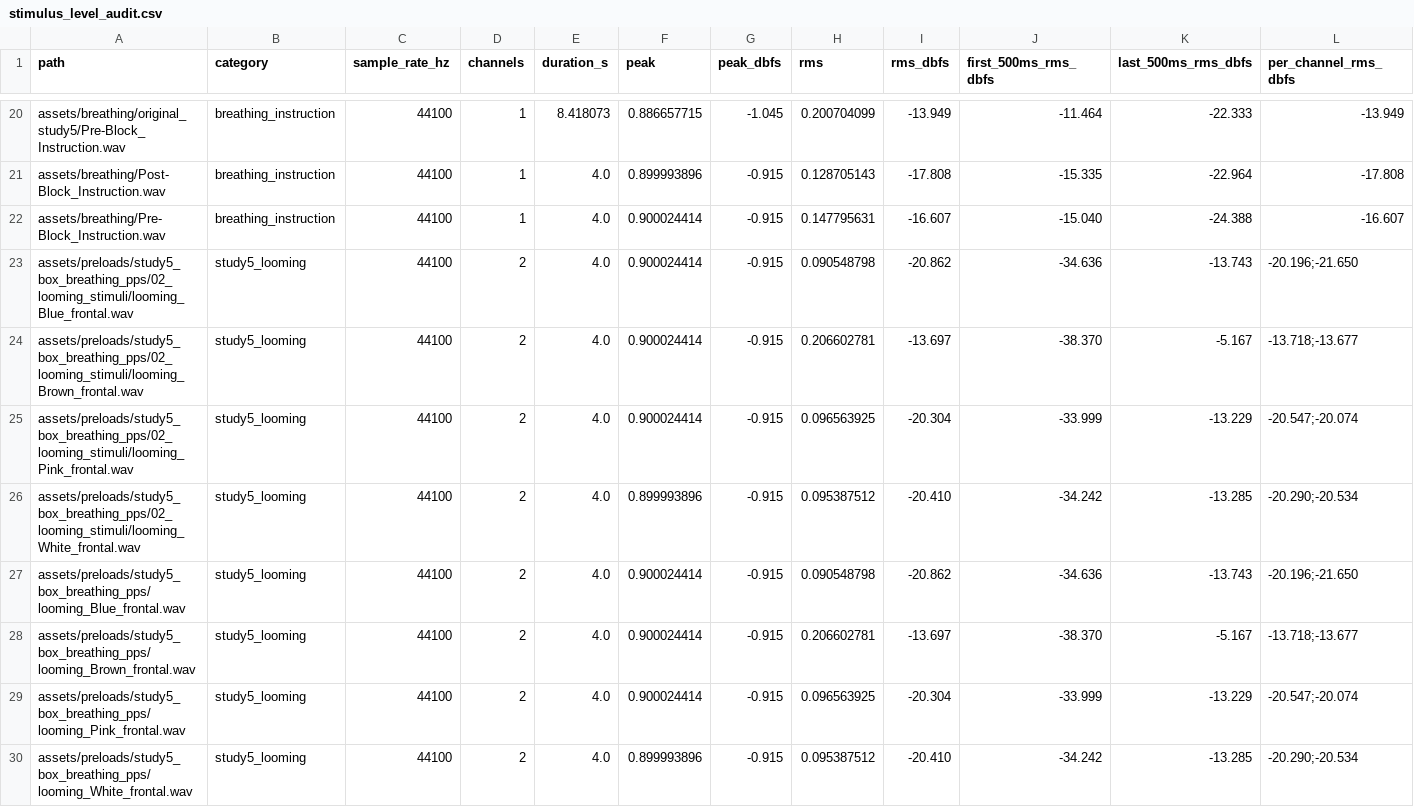
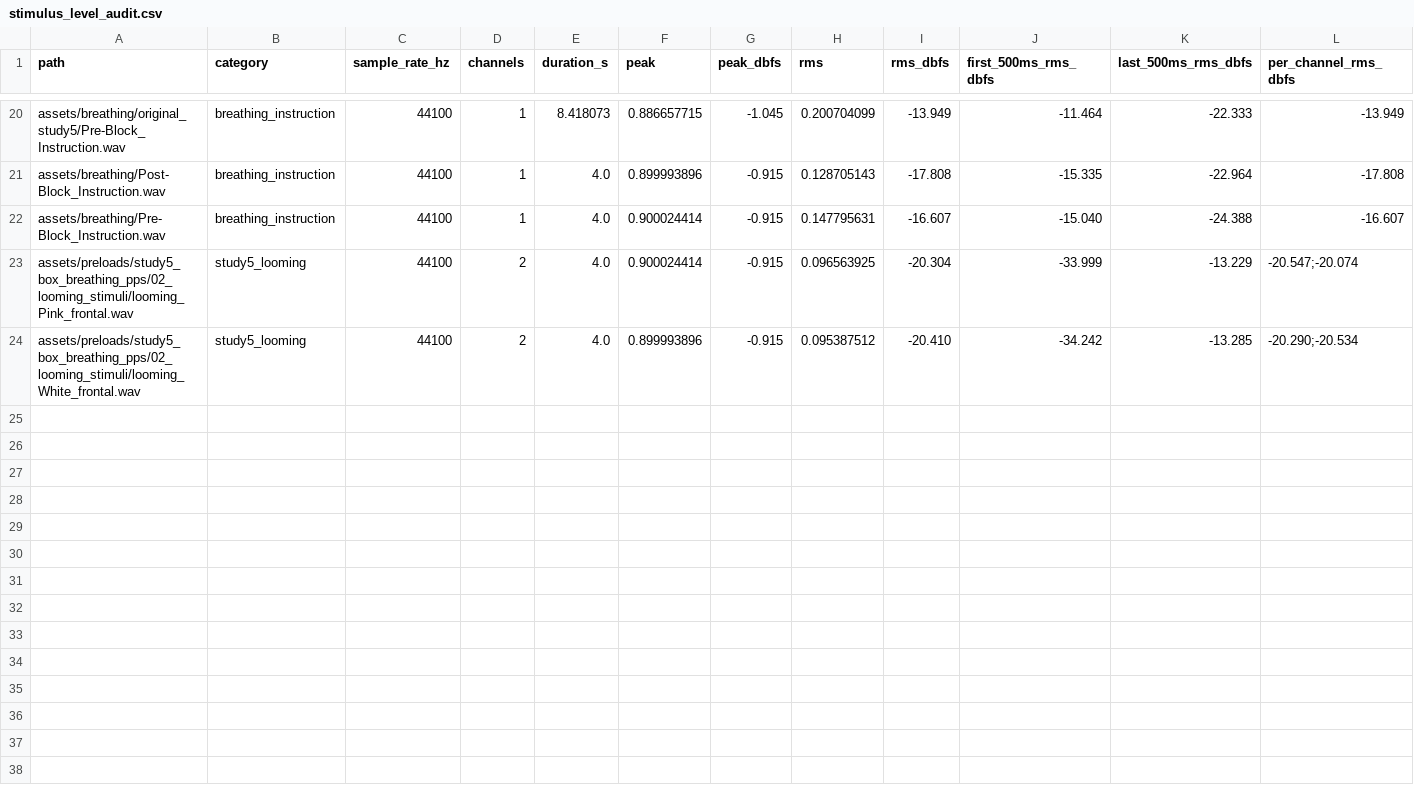
Before and after one commit to GeorgeFejer91/pps-kit, a CSV file: exploratory/loudness-calibration/stimulus_level_audit.csv, drawn as a sheet; only a part is shown, gaps mark what is left out; rows hold the shown columns only; the diff names each change by its address in the sheet, - before the commit and + after, or states it on an @@ line.

Commit message:
Make white pink Study 5 profile canonical

```diff
--- a/exploratory/loudness-calibration/stimulus_level_audit.csv
+++ b/exploratory/loudness-calibration/stimulus_level_audit.csv
-row 23: assets/preloads/study5_box_breathing_pps/02_looming_stimuli/looming_Blue_frontal.wav | study5_looming | 44100 | 2 | 4.0 | 0.900024414 | -0.915 | 0.090548798 | -20.862 | -34.636 | -13.743 | -20.196;-21.650
-row 24: assets/preloads/study5_box_breathing_pps/02_looming_stimuli/looming_Brown_frontal.wav | study5_looming | 44100 | 2 | 4.0 | 0.900024414 | -0.915 | 0.206602781 | -13.697 | -38.370 | -5.167 | -13.718;-13.677
-row 27: assets/preloads/study5_box_breathing_pps/looming_Blue_frontal.wav | study5_looming | 44100 | 2 | 4.0 | 0.900024414 | -0.915 | 0.090548798 | -20.862 | -34.636 | -13.743 | -20.196;-21.650
-row 28: assets/preloads/study5_box_breathing_pps/looming_Brown_frontal.wav | study5_looming | 44100 | 2 | 4.0 | 0.900024414 | -0.915 | 0.206602781 | -13.697 | -38.370 | -5.167 | -13.718;-13.677
-row 29: assets/preloads/study5_box_breathing_pps/looming_Pink_frontal.wav | study5_looming | 44100 | 2 | 4.0 | 0.900024414 | -0.915 | 0.096563925 | -20.304 | -33.999 | -13.229 | -20.547;-20.074
-row 30: assets/preloads/study5_box_breathing_pps/looming_White_frontal.wav | study5_looming | 44100 | 2 | 4.0 | 0.899993896 | -0.915 | 0.095387512 | -20.410 | -34.242 | -13.285 | -20.290;-20.534
```
Also changed, not shown: 50 other files.
